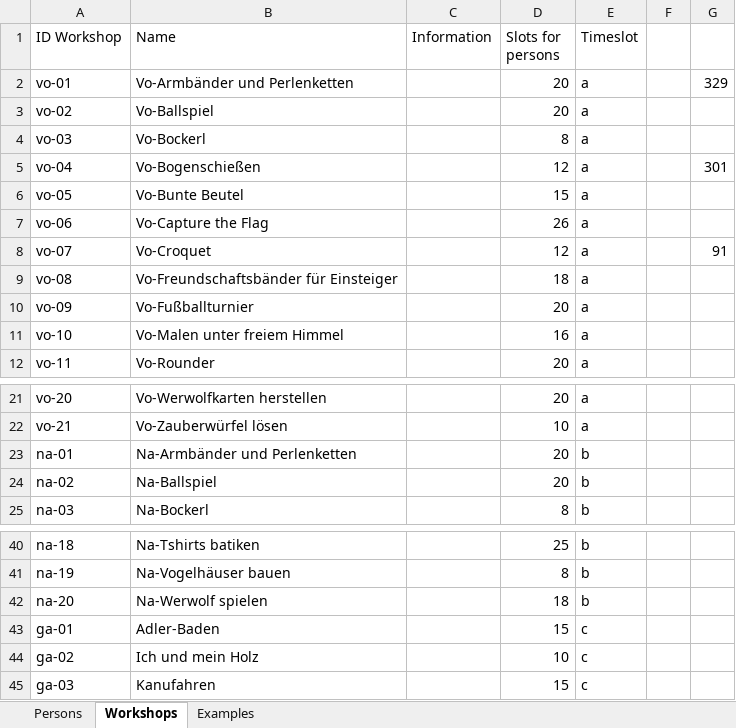
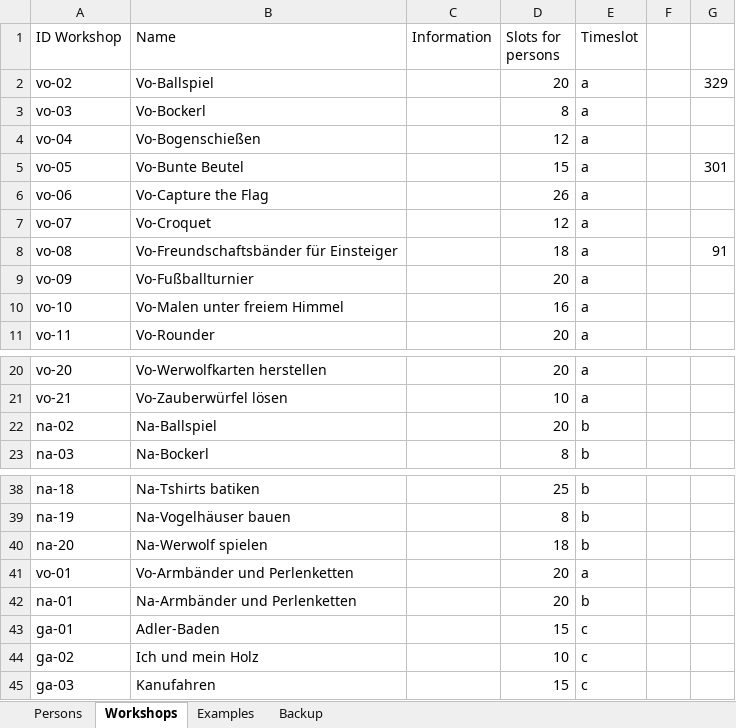
Before and after one commit to Direcx/workshop-einteilung, an Excel workbook: Data.xlsx, sheet Workshops, drawn as a sheet; only a part is shown, gaps mark what is left out; values as stored, in another font and other column widths than the file's, no borders; removed rows and columns are numbered as before the commit, all else as after; the diff names each change by its address in the sheet, - before the commit and + after, or states it on an @@ line.

```diff
--- a/Data.xlsx (sheet Workshops)
+++ b/Data.xlsx (sheet Workshops)
+sheet tab: Backup
-row 2: vo-01 | Vo-Armbänder und Perlenketten |  | 20 | a |  | 329
-G2: (empty)
+G2: 329
-G4: 301
+G4: (empty)
-G5: (empty)
+G5: 301
-G7: 91
+G7: (empty)
-G8: (empty)
+G8: 91
+row 41: vo-01 | Vo-Armbänder und Perlenketten |  | 20 | a
@@ row 23 moved to row 42: na-01 @@
```
Also changed, not shown: sheet Persons, 2 other files.
